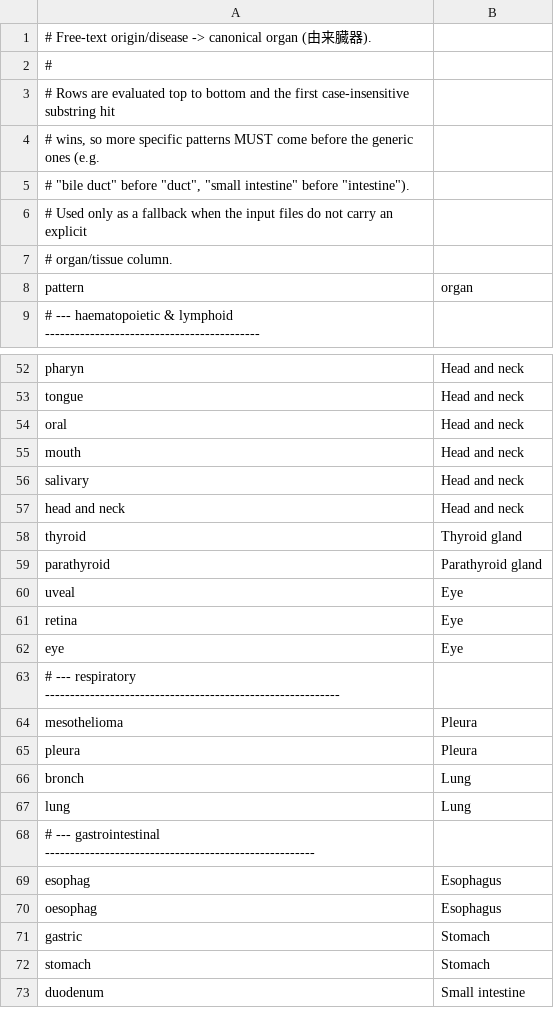
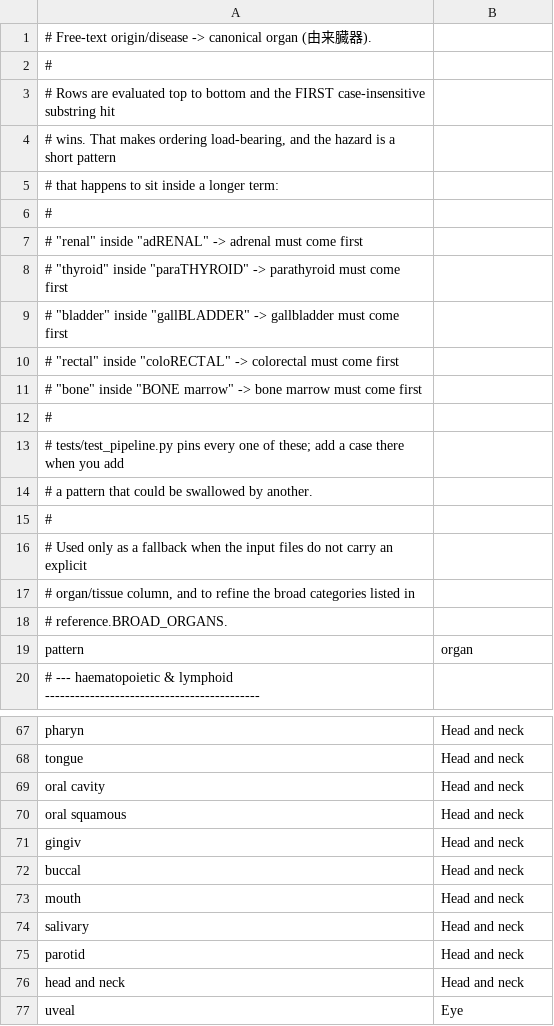
Before and after one commit to pepsea/cell_line_expression_analysis, a TSV file: hpa_cellexp/reference/organ_keywords.tsv, drawn as a sheet; only a part is shown, gaps mark what is left out; the shorter side is filled out with more unchanged rows; the diff covers the shown part only.

```diff
--- a/hpa_cellexp/reference/organ_keywords.tsv
+++ b/hpa_cellexp/reference/organ_keywords.tsv
@@ -2,7 +2,18 @@
 #
-# Rows are evaluated top to bottom and the first case-insensitive substring hit
-# wins, so more specific patterns MUST come before the generic ones (e.g.
-# "bile duct" before "duct", "small intestine" before "intestine").
+# Rows are evaluated top to bottom and the FIRST case-insensitive substring hit
+# wins.  That makes ordering load-bearing, and the hazard is a short pattern
+# that happens to sit inside a longer term:
+#
+#   "renal"   inside "adRENAL"        -> adrenal must come first
+#   "thyroid" inside "paraTHYROID"    -> parathyroid must come first
+#   "bladder" inside "gallBLADDER"    -> gallbladder must come first
+#   "rectal"  inside "coloRECTAL"     -> colorectal must come first
+#   "bone"    inside "BONE marrow"    -> bone marrow must come first
+#
+# tests/test_pipeline.py pins every one of these; add a case there when you add
+# a pattern that could be swallowed by another.
+#
 # Used only as a fallback when the input files do not carry an explicit
-# organ/tissue column.
+# organ/tissue column, and to refine the broad categories listed in
+# reference.BROAD_ORGANS.
 pattern	organ
@@ -53,8 +68,10 @@ pharyn	Head and neck
 tongue	Head and neck
-oral	Head and neck
+oral cavity	Head and neck
+oral squamous	Head and neck
+gingiv	Head and neck
+buccal	Head and neck
 mouth	Head and neck
 salivary	Head and neck
+parotid	Head and neck
 head and neck	Head and neck
-thyroid	Thyroid gland
-parathyroid	Parathyroid gland
 uveal	Eye
```
Also changed, not shown: 13 added rows and 7 moved rows elsewhere in this file, hpa_cellexp/reference/labels_ja.tsv, 13 other files.
